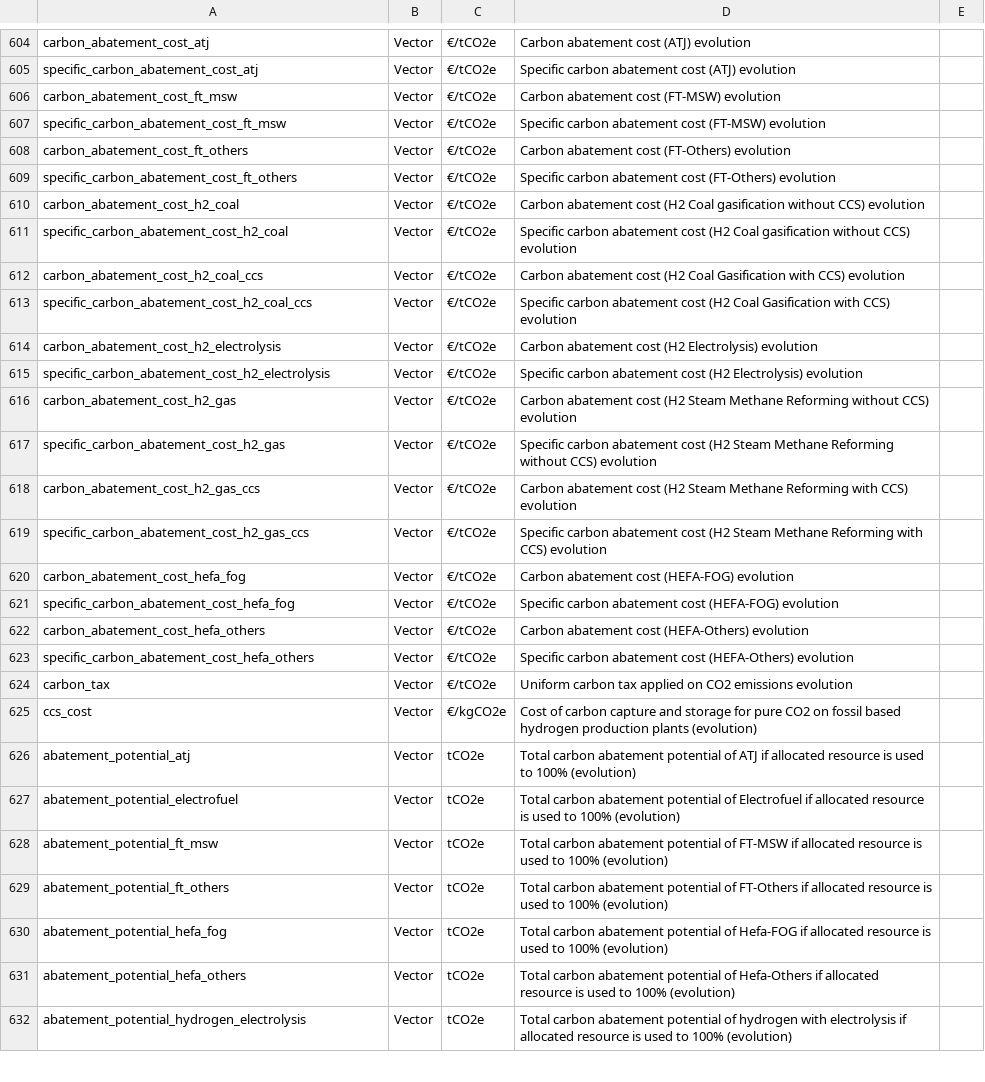
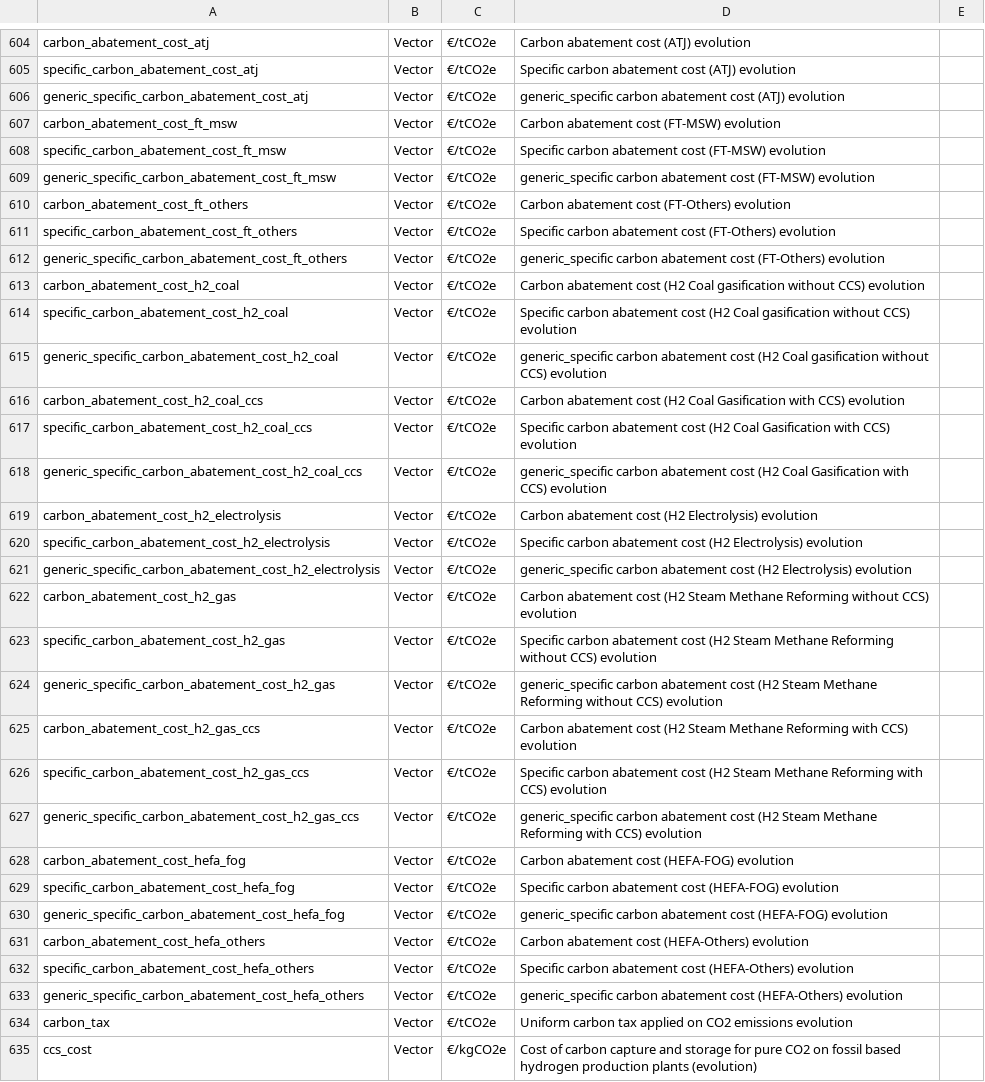
Before and after one commit to AeroMAPS/AeroMAPS, a CSV file: aeromaps/resources/data/data_information.csv, drawn as a sheet; only a part is shown, gaps mark what is left out; the shorter side is filled out with more unchanged rows; the diff covers the shown part only.

Commit message:
Completed data information

```diff
--- a/aeromaps/resources/data/data_information.csv
+++ b/aeromaps/resources/data/data_information.csv
@@ -605,20 +605,30 @@ carbon_abatement_cost_atj;Vector;€/tCO2e;Carbon abatement cost (ATJ) evolution
 specific_carbon_abatement_cost_atj;Vector;€/tCO2e;Specific carbon abatement cost (ATJ) evolution
+generic_specific_carbon_abatement_cost_atj;Vector;€/tCO2e;generic_specific carbon abatement cost (ATJ) evolution
 carbon_abatement_cost_ft_msw;Vector;€/tCO2e;Carbon abatement cost (FT-MSW) evolution
 specific_carbon_abatement_cost_ft_msw;Vector;€/tCO2e;Specific carbon abatement cost (FT-MSW) evolution
+generic_specific_carbon_abatement_cost_ft_msw;Vector;€/tCO2e;generic_specific carbon abatement cost (FT-MSW) evolution
 carbon_abatement_cost_ft_others;Vector;€/tCO2e;Carbon abatement cost (FT-Others) evolution
 specific_carbon_abatement_cost_ft_others;Vector;€/tCO2e;Specific carbon abatement cost (FT-Others) evolution
+generic_specific_carbon_abatement_cost_ft_others;Vector;€/tCO2e;generic_specific carbon abatement cost (FT-Others) evolution
 carbon_abatement_cost_h2_coal;Vector;€/tCO2e;Carbon abatement cost (H2 Coal gasification without CCS) evolution
 specific_carbon_abatement_cost_h2_coal;Vector;€/tCO2e;Specific carbon abatement cost (H2 Coal gasification without CCS) evolution
+generic_specific_carbon_abatement_cost_h2_coal;Vector;€/tCO2e;generic_specific carbon abatement cost (H2 Coal gasification without CCS) evolution
 carbon_abatement_cost_h2_coal_ccs;Vector;€/tCO2e;Carbon abatement cost (H2 Coal Gasification with CCS) evolution
 specific_carbon_abatement_cost_h2_coal_ccs;Vector;€/tCO2e;Specific carbon abatement cost (H2 Coal Gasification with CCS) evolution
+generic_specific_carbon_abatement_cost_h2_coal_ccs;Vector;€/tCO2e;generic_specific carbon abatement cost (H2 Coal Gasification with CCS) evolution
 carbon_abatement_cost_h2_electrolysis;Vector;€/tCO2e;Carbon abatement cost (H2 Electrolysis) evolution
 specific_carbon_abatement_cost_h2_electrolysis;Vector;€/tCO2e;Specific carbon abatement cost (H2 Electrolysis) evolution
+generic_specific_carbon_abatement_cost_h2_electrolysis;Vector;€/tCO2e;generic_specific carbon abatement cost (H2 Electrolysis) evolution
 carbon_abatement_cost_h2_gas;Vector;€/tCO2e;Carbon abatement cost (H2 Steam Methane Reforming without CCS) evolution
 specific_carbon_abatement_cost_h2_gas;Vector;€/tCO2e;Specific carbon abatement cost (H2 Steam Methane Reforming without CCS) evolution
+generic_specific_carbon_abatement_cost_h2_gas;Vector;€/tCO2e;generic_specific carbon abatement cost (H2 Steam Methane Reforming without CCS) evolution
 carbon_abatement_cost_h2_gas_ccs;Vector;€/tCO2e;Carbon abatement cost (H2 Steam Methane Reforming with CCS) evolution
 specific_carbon_abatement_cost_h2_gas_ccs;Vector;€/tCO2e;Specific carbon abatement cost (H2 Steam Methane Reforming with CCS) evolution
+generic_specific_carbon_abatement_cost_h2_gas_ccs;Vector;€/tCO2e;generic_specific carbon abatement cost (H2 Steam Methane Reforming with CCS) evolution
 carbon_abatement_cost_hefa_fog;Vector;€/tCO2e;Carbon abatement cost (HEFA-FOG) evolution
 specific_carbon_abatement_cost_hefa_fog;Vector;€/tCO2e;Specific carbon abatement cost (HEFA-FOG) evolution
+generic_specific_carbon_abatement_cost_hefa_fog;Vector;€/tCO2e;generic_specific carbon abatement cost (HEFA-FOG) evolution
 carbon_abatement_cost_hefa_others;Vector;€/tCO2e;Carbon abatement cost (HEFA-Others) evolution
 specific_carbon_abatement_cost_hefa_others;Vector;€/tCO2e;Specific carbon abatement cost (HEFA-Others) evolution
+generic_specific_carbon_abatement_cost_hefa_others;Vector;€/tCO2e;generic_specific carbon abatement cost (HEFA-Others) evolution
 carbon_tax;Vector;€/tCO2e;Uniform carbon tax applied on CO2 emissions evolution;
```
Also changed, not shown: 3 added rows elsewhere in this file, 1 other file.
